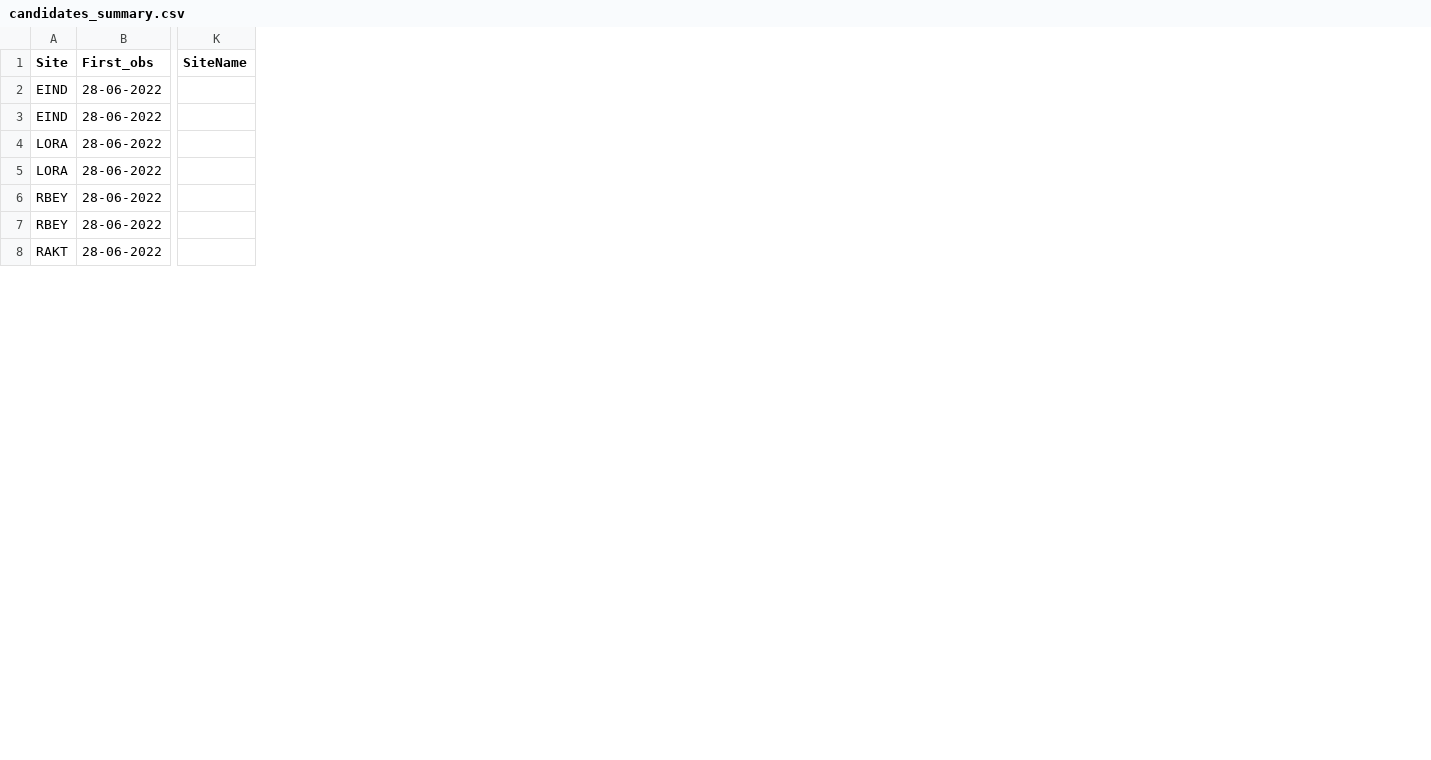
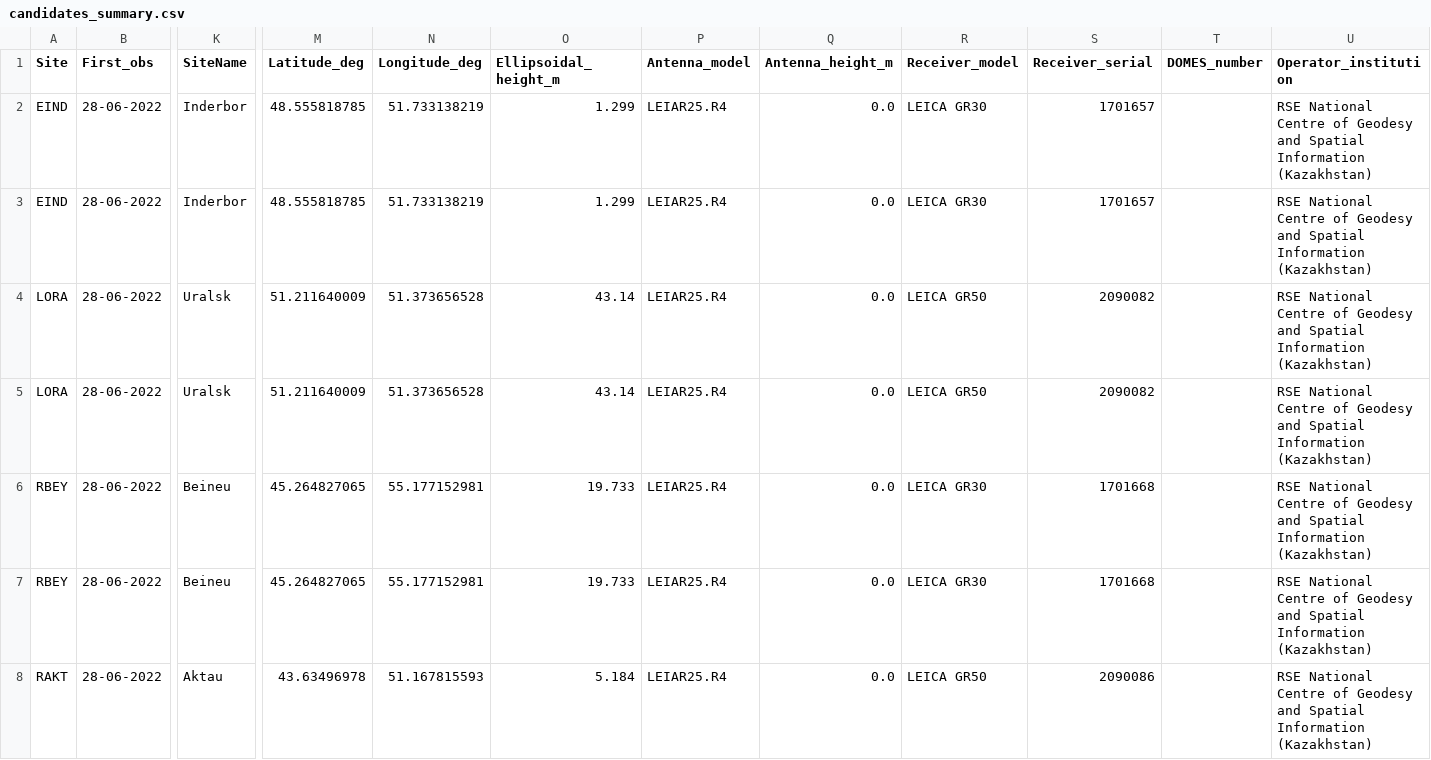
Before and after one commit to skimprem/qaz_cors_map, a CSV file: data/processed/candidates_summary/candidates_summary.csv, drawn as a sheet; only a part is shown, gaps mark what is left out; the diff covers the shown part only; the diff names each change by its address in the sheet, - before the commit and + after, or states it on an @@ line.

```diff
--- a/data/processed/candidates_summary/candidates_summary.csv
+++ b/data/processed/candidates_summary/candidates_summary.csv
+column M (Latitude_deg), rows 2-8: 48.555818785 | 48.555818785 | 51.211640009 | 51.211640009 | 45.264827065 | 45.264827065 | 43.63496978
+column N (Longitude_deg), rows 2-8: 51.733138219 | 51.733138219 | 51.373656528 | 51.373656528 | 55.177152981 | 55.177152981 | 51.167815593
+column O (Ellipsoidal_height_m), rows 2-8: 1.299 | 1.299 | 43.14 | 43.14 | 19.733 | 19.733 | 5.184
+column P (Antenna_model), rows 2-8: all LEIAR25.R4
+column Q (Antenna_height_m), rows 2-8: all 0.0
+column R (Receiver_model), rows 2-8: LEICA GR30 | LEICA GR30 | LEICA GR50 | LEICA GR50 | LEICA GR30 | LEICA GR30 | LEICA GR50
+column S (Receiver_serial), rows 2-8: 1701657 | 1701657 | 2090082 | 2090082 | 1701668 | 1701668 | 2090086
+column T (DOMES_number), empty
+column U (Operator_institution), rows 2-8: all RSE National Centre of Geodesy and Spatial Information (Kazakhstan)
-K2:K3 (SiteName): (empty)
+K2:K3 (SiteName): Inderbor
-K4:K5 (SiteName): (empty)
+K4:K5 (SiteName): Uralsk
-K6:K7 (SiteName): (empty)
+K6:K7 (SiteName): Beineu
-K8 (SiteName): (empty)
+K8 (SiteName): Aktau
```
Also changed, not shown: 31 edited cells elsewhere in this file, 4 other files.
